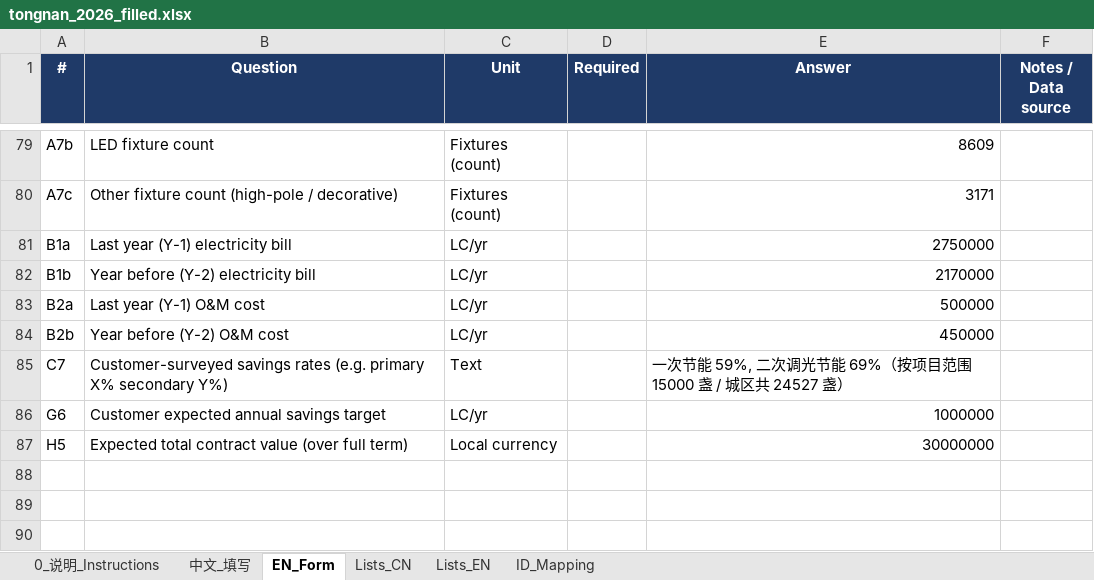
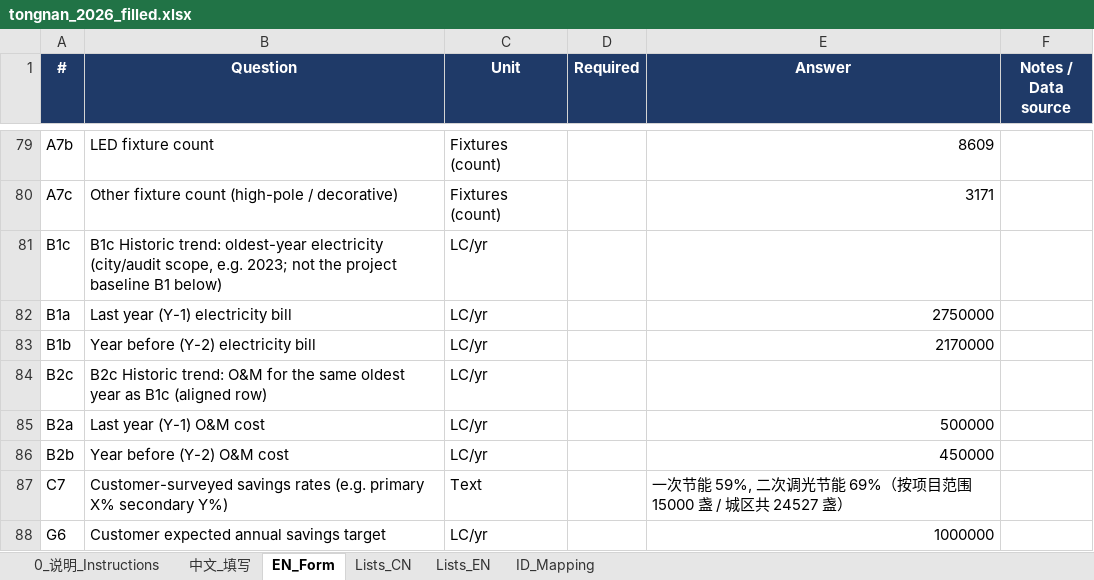
Before and after one commit to chalakorn49265/HPWinner-, an Excel workbook: data/tongnan_2026_filled.xlsx, sheet EN_Form, drawn as a sheet; only a part is shown, gaps mark what is left out; the shorter side is filled out with more unchanged rows; values as stored, in another font and other column widths than the file's, no borders; the diff names each change by its address in the sheet, - before the commit and + after, or states it on an @@ line.

```diff
--- a/data/tongnan_2026_filled.xlsx (sheet EN_Form)
+++ b/data/tongnan_2026_filled.xlsx (sheet EN_Form)
+row 81: B1c | B1c Historic trend: oldest-year electricity (city/audit scope, e.g. 2023; not the project baseline B1 below) | LC/yr
+row 84: B2c | B2c Historic trend: O&M for the same oldest year as B1c (aligned row) | LC/yr
```
Also changed, not shown: sheet 中文_填写, sheet ID_Mapping, HPWinner_Intake_Questionnaire_v2.xlsx, 5 other files.
